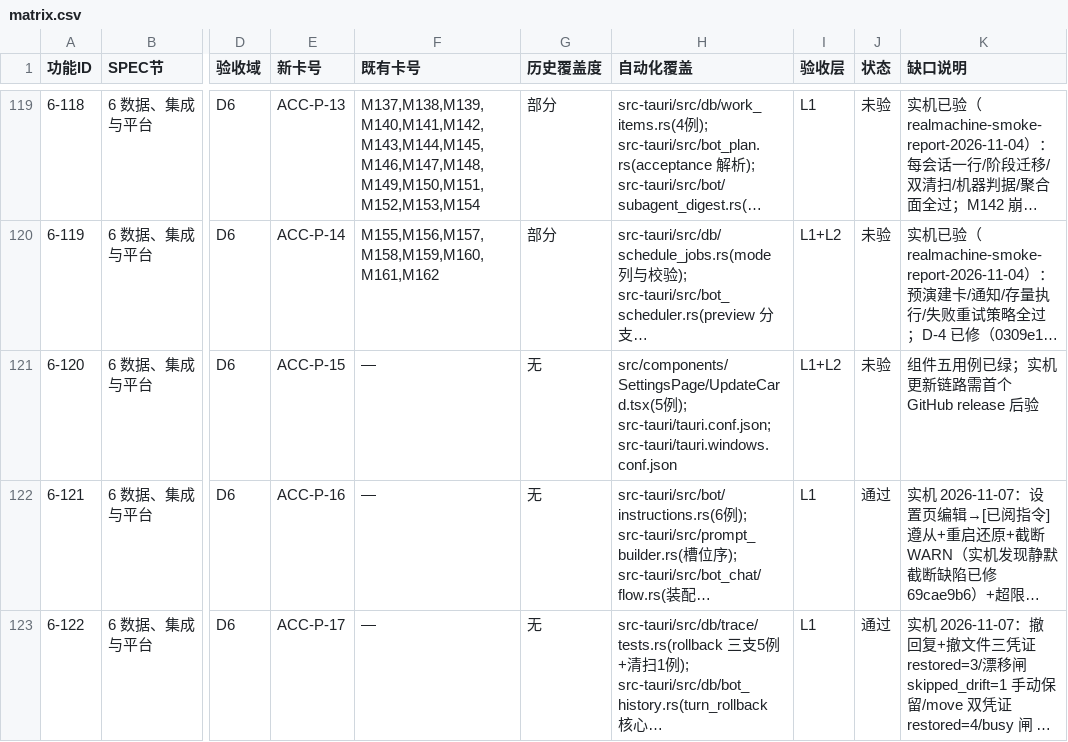
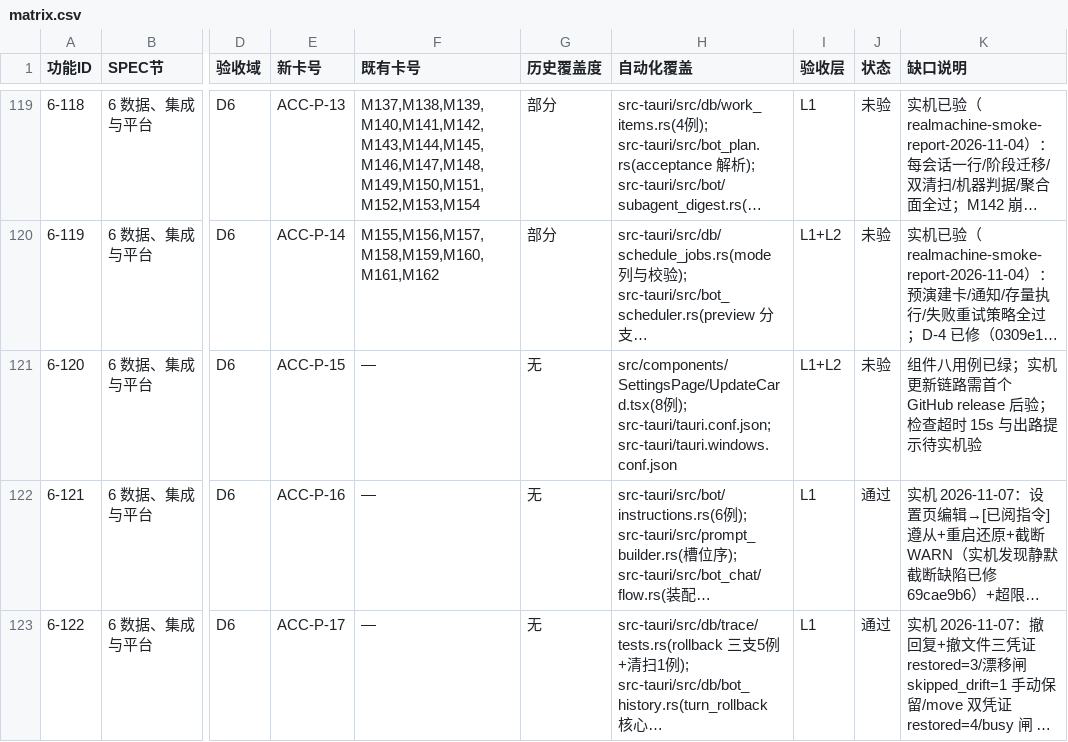
Before and after one commit to BLAGICLAB/WMessage, a CSV file: docs/acceptance/matrix.csv, drawn as a sheet; only a part is shown, gaps mark what is left out; long unchanged cells end in …; the diff names each change by its address in the sheet, - before the commit and + after, or states it on an @@ line.

Commit message:
fix(settings): 检查更新加 15 秒超时与失败出路——单端点定案，不做镜像
updater 插件的检查超时默认不设、前端原先也没传：更新服务器不可达时
请求一直挂到操作系统的连接超时，按钮全程停在「检查中」。现在检查请求
带 15 秒超时（单位毫秒；只约束清单那个小请求——下载阶段的超时是各自
命令的独立参数，安装包下载不受限，已读插件源码确认）。

失败态按阶段给中文出路并提供「打开发布页」：检查没拿到清单与安装包
没装上的出路不同，按阶段区分而不去解析错误文本（插件经 IPC 传回的是
字符串，按内容猜类型是脆口径）。应用内请求跟随系统代理，浏览器与
updater 的网络路径未必相同，发布页手动下载是实际可用的兜底。

不做镜像：本机实测没有「只改配置」就能生效的镜像——清单与安装包同在
github.com 域，阻断时一起失效；api 域返回的非清单格式，raw 与 jsDelivr
默认域 TLS 被断，jsDelivr 只分发 git 内文件而安装包不进 git。依据记入
设计文档不做清单；SPEC / 矩阵 / 验收卡三方同步。「检查请求必须带
超时」用例经变异验证（去掉超时参数即红）。

```diff
--- a/docs/acceptance/matrix.csv
+++ b/docs/acceptance/matrix.csv
-H121 (自动化覆盖): src/components/SettingsPage/UpdateCard.tsx(5例);…
+H121 (自动化覆盖): src/components/SettingsPage/UpdateCard.tsx(8例);…
-K121 (缺口说明): 组件五用例已绿；实机更新链路需首个 GitHub release 后验
+K121 (缺口说明): 组件八用例已绿；实机更新链路需首个 GitHub release 后验；检查超时 15s 与出路提示待实机验
```
Also changed, not shown: 6 other files.
